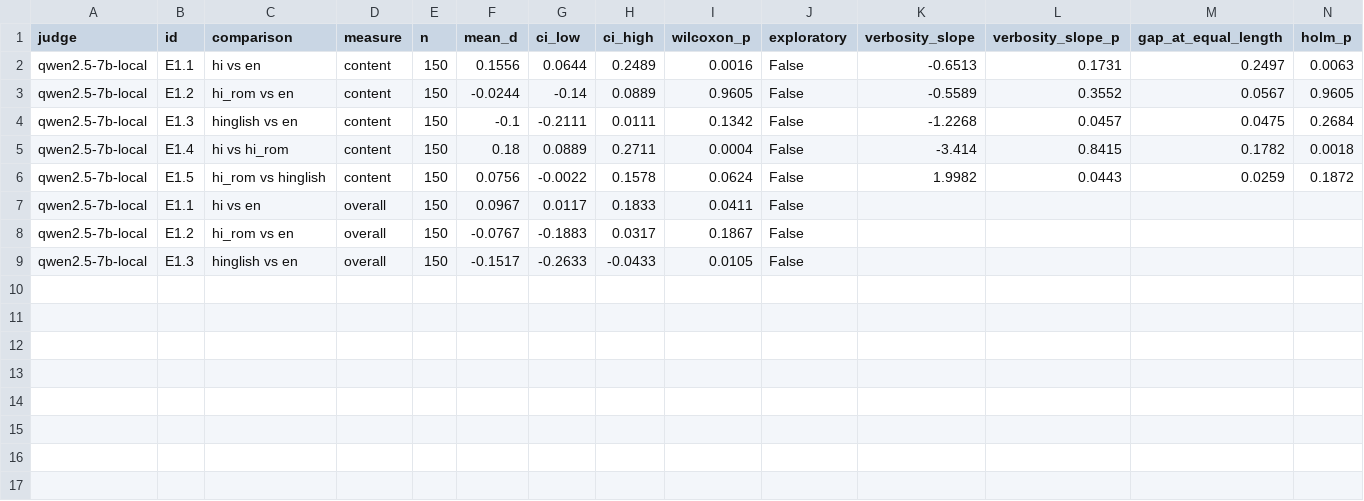
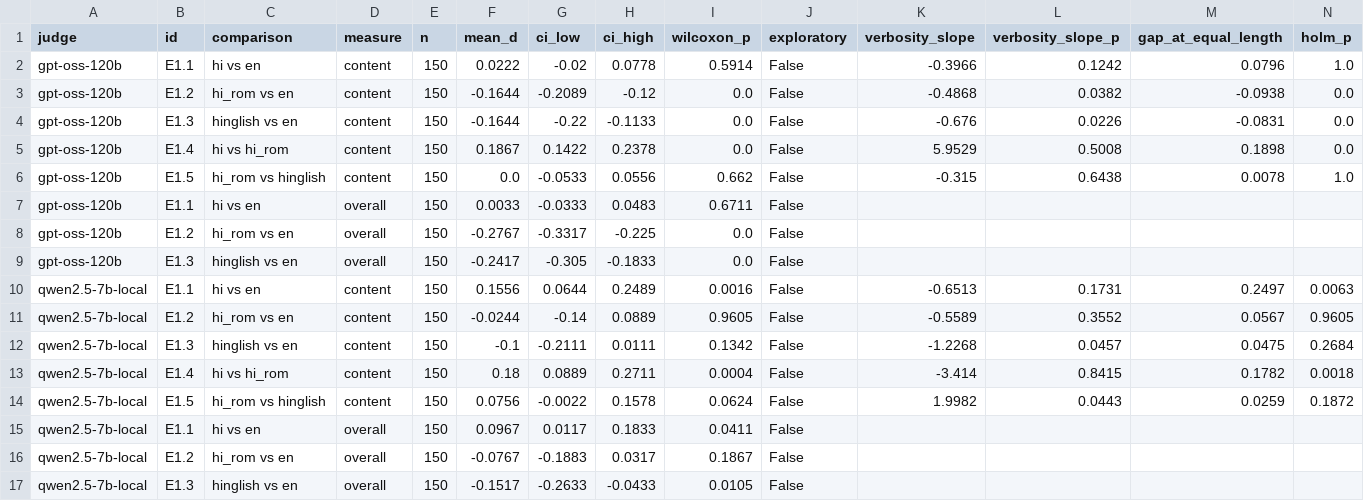
Before and after one commit to AadityaVijaywargi/prompt-project, a CSV file: results/tables/main_baseline_e1.csv, drawn as a sheet.

```diff
--- a/results/tables/main_baseline_e1.csv
+++ b/results/tables/main_baseline_e1.csv
@@ -1,2 +1,10 @@
 judge,id,comparison,measure,n,mean_d,ci_low,ci_high,wilcoxon_p,exploratory,verbosity_slope,verbosity_slope_p,gap_at_equal_length,holm_p
+gpt-oss-120b,E1.1,hi vs en,content,150,0.0222,-0.02,0.0778,0.5914,False,-0.3966,0.1242,0.0796,1.0
+gpt-oss-120b,E1.2,hi_rom vs en,content,150,-0.1644,-0.2089,-0.12,0.0,False,-0.4868,0.0382,-0.0938,0.0
+gpt-oss-120b,E1.3,hinglish vs en,content,150,-0.1644,-0.22,-0.1133,0.0,False,-0.676,0.0226,-0.0831,0.0
+gpt-oss-120b,E1.4,hi vs hi_rom,content,150,0.1867,0.1422,0.2378,0.0,False,5.9529,0.5008,0.1898,0.0
+gpt-oss-120b,E1.5,hi_rom vs hinglish,content,150,0.0,-0.0533,0.0556,0.662,False,-0.315,0.6438,0.0078,1.0
+gpt-oss-120b,E1.1,hi vs en,overall,150,0.0033,-0.0333,0.0483,0.6711,False,,,,
+gpt-oss-120b,E1.2,hi_rom vs en,overall,150,-0.2767,-0.3317,-0.225,0.0,False,,,,
+gpt-oss-120b,E1.3,hinglish vs en,overall,150,-0.2417,-0.305,-0.1833,0.0,False,,,,
 qwen2.5-7b-local,E1.1,hi vs en,content,150,0.1556,0.0644,0.2489,0.0016,False,-0.6513,0.1731,0.2497,0.0063
```
Also changed, not shown: results/tables/main_baseline_e1_by_type.csv, results/tables/main_baseline_e1_criteria.csv, 14 other files.
